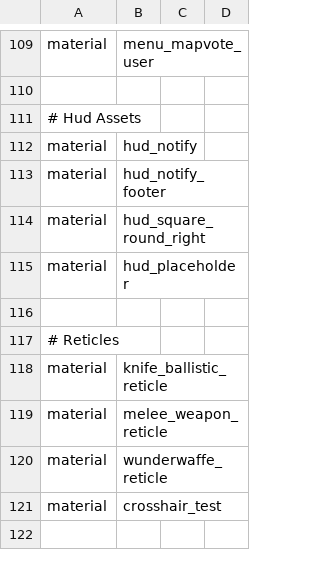
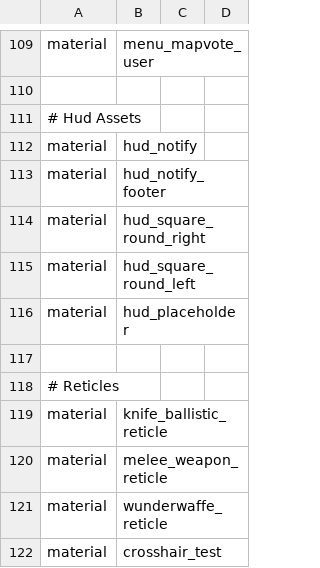
Before and after one commit to Jaxofw/IW3-Deathrun, a CSV file: mod.csv, drawn as a sheet; only a part is shown, gaps mark what is left out; the shorter side is filled out with more unchanged rows.

```diff
--- a/mod.csv
+++ b/mod.csv
@@ -114,2 +114,3 @@ material,hud_notify_footer
 material,hud_square_round_right
+material,hud_square_round_left
 material,hud_placeholder
```
Also changed, not shown: 8 other files.
